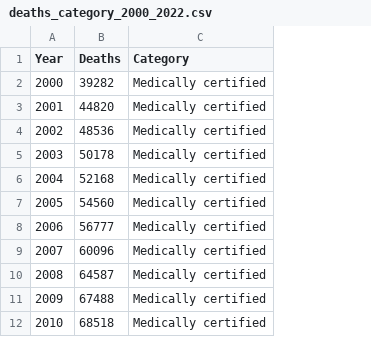
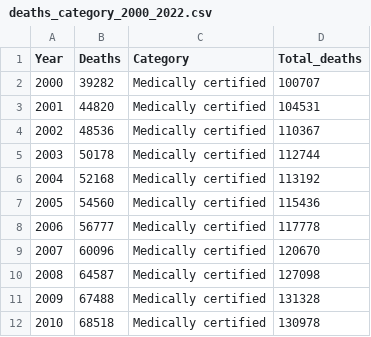
Before and after one commit to ChaiKeRou/Data-Visualisation, a CSV file: data/deaths_category_2000_2022.csv, drawn as a sheet; only a part is shown; the diff names each change by its address in the sheet, - before the commit and + after, or states it on an @@ line.

Commit message:
update data

```diff
--- a/data/deaths_category_2000_2022.csv
+++ b/data/deaths_category_2000_2022.csv
+column D (Total_deaths), rows 2-12: 100707 | 104531 | 110367 | 112744 | 113192 | 115436 | 117778 | 120670 | 127098 | 131328 | 130978
```
